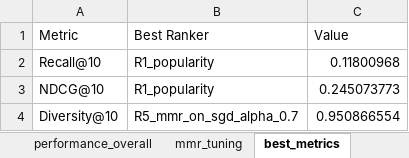
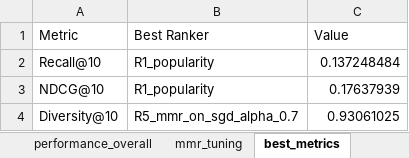
Before and after one commit to Lunikkun/AIE-Assignment1, an Excel workbook: results/results_tables.xlsx, sheet best_metrics, drawn as a sheet; values as stored, in another font and other column widths than the file's, no borders; the diff names each change by its address in the sheet, - before the commit and + after, or states it on an @@ line.

```diff
--- a/results/results_tables.xlsx (sheet best_metrics)
+++ b/results/results_tables.xlsx (sheet best_metrics)
-C2 (Value): 0.11800968
+C2 (Value): 0.137248484
-C3 (Value): 0.245073773
+C3 (Value): 0.17637939
-C4 (Value): 0.950866554
+C4 (Value): 0.93061025
```
Also changed, not shown: sheet performance_overall, sheet personalization, sheet mmr_tuning, 35 other files.
